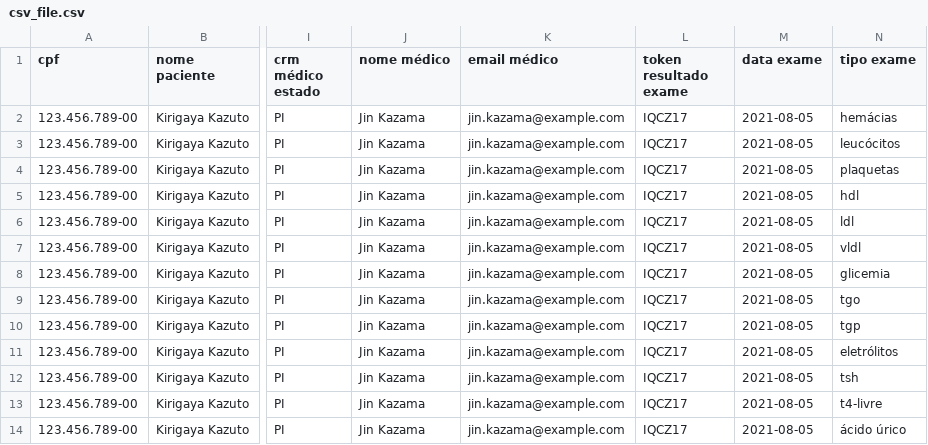
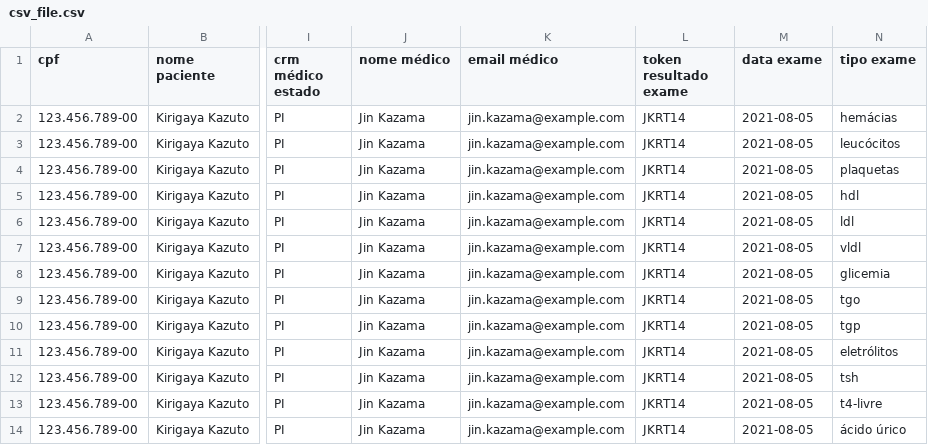
Before and after one commit to kanzakisuemi/exam-tracker, a CSV file: web/spec/support/csv_file.csv, drawn as a sheet; only a part is shown, gaps mark what is left out; the diff names each change by its address in the sheet, - before the commit and + after, or states it on an @@ line.

```diff
--- a/web/spec/support/csv_file.csv
+++ b/web/spec/support/csv_file.csv
-L2:L14 (token resultado exame): IQCZ17
+L2:L14 (token resultado exame): JKRT14
```
Also changed, not shown: 9 other files.
